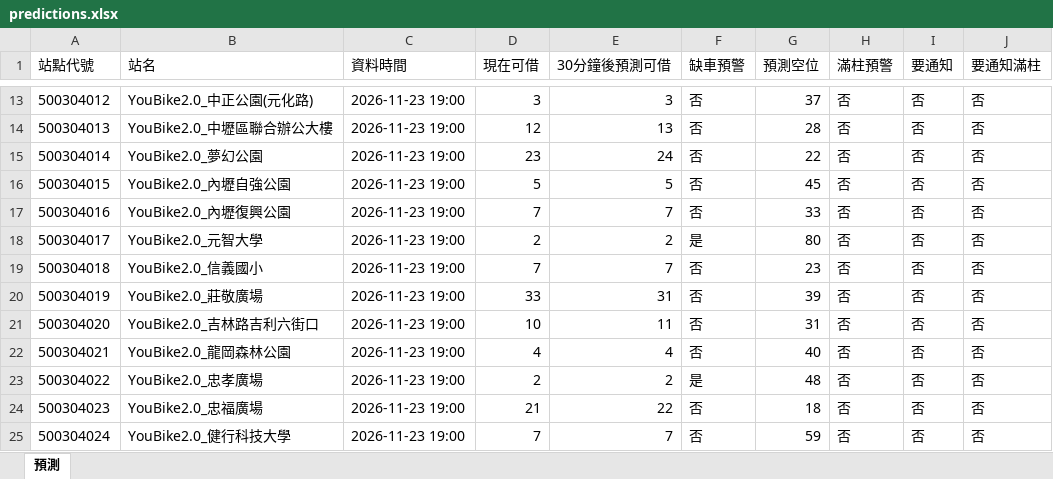
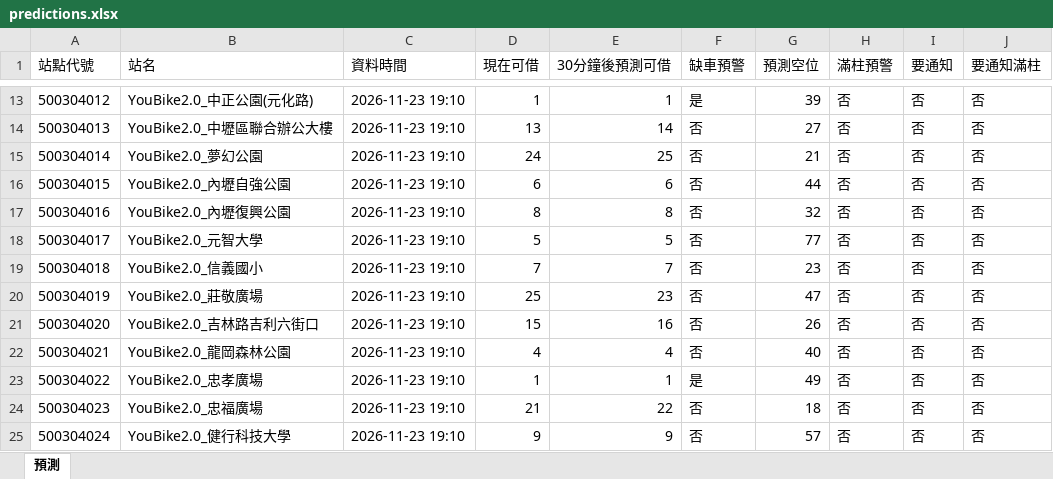
Before and after one commit to MingWei174/ncu-youbike, an Excel workbook: predictions.xlsx, sheet 預測, drawn as a sheet; only a part is shown, gaps mark what is left out; values as stored, in another font and other column widths than the file's, no borders; table styles not drawn; the diff covers the shown part only; the diff names each change by its address in the sheet, - before the commit and + after, or states it on an @@ line.

```diff
--- a/predictions.xlsx (sheet 預測)
+++ b/predictions.xlsx (sheet 預測)
-C13:C25 (資料時間): 2026-11-23 19:00
+C13:C25 (資料時間): 2026-11-23 19:10
-D13 (現在可借): 3
+D13 (現在可借): 1
-E13 (30分鐘後預測可借): 3
+E13 (30分鐘後預測可借): 1
-F13 (缺車預警): 否
+F13 (缺車預警): 是
-G13 (預測空位): 37
+G13 (預測空位): 39
-D14 (現在可借): 12
+D14 (現在可借): 13
-E14 (30分鐘後預測可借): 13
+E14 (30分鐘後預測可借): 14
-G14 (預測空位): 28
+G14 (預測空位): 27
-D15 (現在可借): 23
+D15 (現在可借): 24
-E15 (30分鐘後預測可借): 24
+E15 (30分鐘後預測可借): 25
-G15 (預測空位): 22
+G15 (預測空位): 21
-D16 (現在可借): 5
+D16 (現在可借): 6
-E16 (30分鐘後預測可借): 5
+E16 (30分鐘後預測可借): 6
-G16 (預測空位): 45
+G16 (預測空位): 44
-D17 (現在可借): 7
+D17 (現在可借): 8
-E17 (30分鐘後預測可借): 7
+E17 (30分鐘後預測可借): 8
-G17 (預測空位): 33
+G17 (預測空位): 32
-D18 (現在可借): 2
+D18 (現在可借): 5
-E18 (30分鐘後預測可借): 2
+E18 (30分鐘後預測可借): 5
-F18 (缺車預警): 是
+F18 (缺車預警): 否
-G18 (預測空位): 80
+G18 (預測空位): 77
-D20 (現在可借): 33
+D20 (現在可借): 25
-E20 (30分鐘後預測可借): 31
+E20 (30分鐘後預測可借): 23
-G20 (預測空位): 39
+G20 (預測空位): 47
-D21 (現在可借): 10
+D21 (現在可借): 15
-E21 (30分鐘後預測可借): 11
+E21 (30分鐘後預測可借): 16
-G21 (預測空位): 31
+G21 (預測空位): 26
-D23 (現在可借): 2
+D23 (現在可借): 1
-E23 (30分鐘後預測可借): 2
+E23 (30分鐘後預測可借): 1
-G23 (預測空位): 48
+G23 (預測空位): 49
-D25 (現在可借): 7
+D25 (現在可借): 9
-E25 (30分鐘後預測可借): 7
+E25 (30分鐘後預測可借): 9
-G25 (預測空位): 59
+G25 (預測空位): 57
```
Also changed, not shown: 560 edited cells elsewhere in this sheet, 4 other files.
